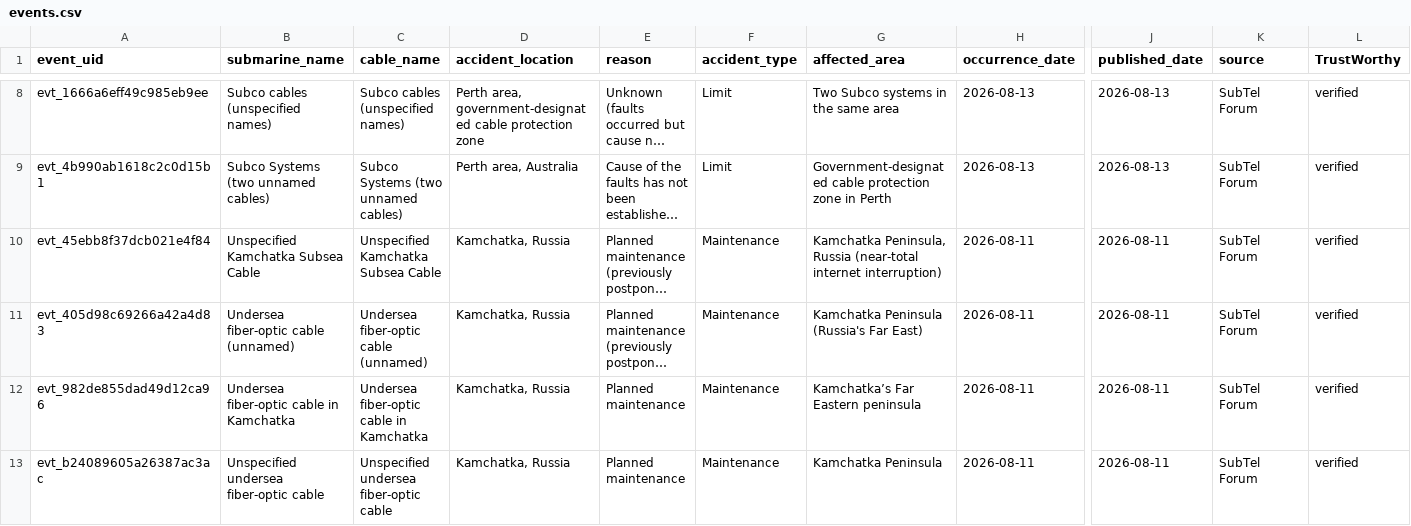
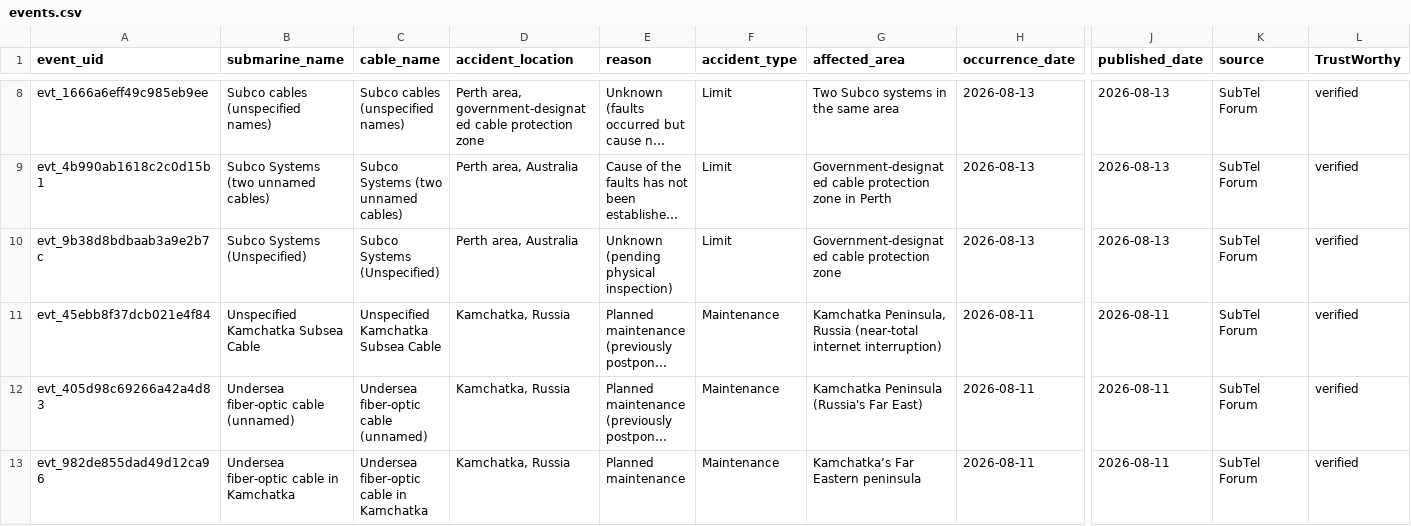
Before and after one commit to li-yang23/submarine-cable-monitor, a CSV file: docs/data/events.csv, drawn as a sheet; only a part is shown, gaps mark what is left out; the shorter side is filled out with more unchanged rows; long unchanged cells end in …; rows hold the shown columns only; the diff covers the shown part only; the diff names each change by its address in the sheet, - before the commit and + after, or states it on an @@ line.

```diff
--- a/docs/data/events.csv
+++ b/docs/data/events.csv
+row 10: evt_9b38d8bdbaab3a9e2b7c | Subco Systems (Unspecified) | Subco Systems (Unspecified) | Perth area, Australia | Unknown (pending physical inspection) | Limit | Government-designated cable protection zone | 2026-08-13 | 2026-08-13 | SubTel Forum | verified
```
Also changed, not shown: 1 added row and 1 edited cell elsewhere in this file, 2 other files.
